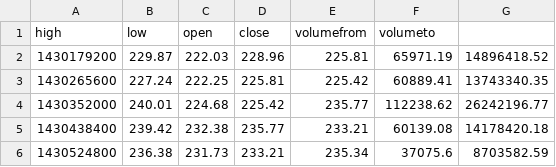
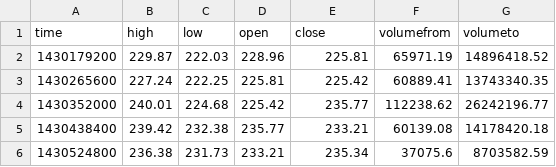
Before and after one commit to HermanL02/Warwick-CS917-A1, a CSV file: cryptocompare_btc.csv, drawn as a sheet; only a part is shown.

Commit message:
Part B implemented

```diff
--- a/cryptocompare_btc.csv
+++ b/cryptocompare_btc.csv
@@ -1,2 +1,2 @@
-high,low,open,close,volumefrom,volumeto
+time,high,low,open,close,volumefrom,volumeto
 1430179200,229.87,222.03,228.96,225.81,65971.19,14896418.52
```
